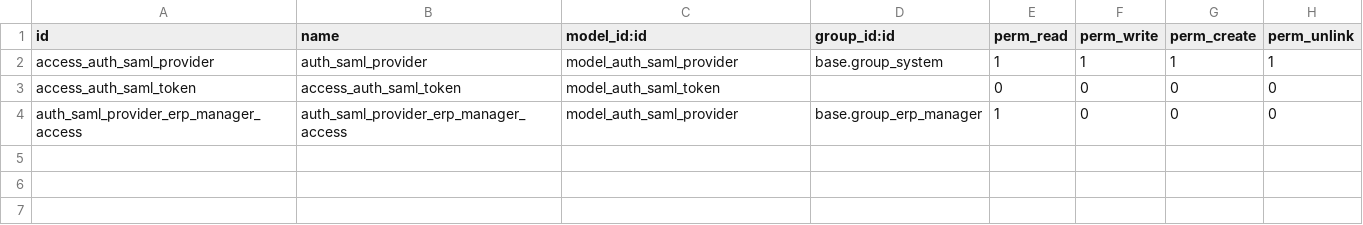
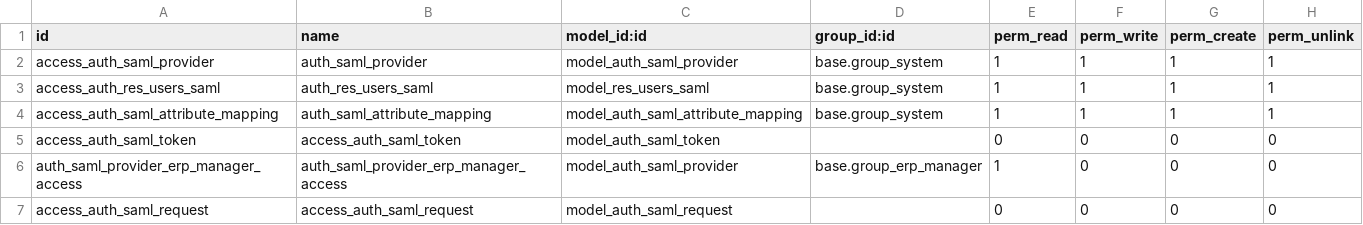
Before and after one commit to xcgd/server-auth, a CSV file: auth_saml/security/ir.model.access.csv, drawn as a sheet; the diff names each change by its address in the sheet, - before the commit and + after, or states it on an @@ line.

Commit message:
[MIG] auth_saml: Migration to 14.0

```diff
--- a/auth_saml/security/ir.model.access.csv
+++ b/auth_saml/security/ir.model.access.csv
+row 3: access_auth_res_users_saml | auth_res_users_saml | model_res_users_saml | base.group_system | 1 | 1 | 1 | 1
+row 4: access_auth_saml_attribute_mapping | auth_saml_attribute_mapping | model_auth_saml_attribute_mapping | base.group_system | 1 | 1 | 1 | 1
+row 7: access_auth_saml_request | access_auth_saml_request | model_auth_saml_request |  | 0 | 0 | 0 | 0
```
Also changed, not shown: 35 other files.
